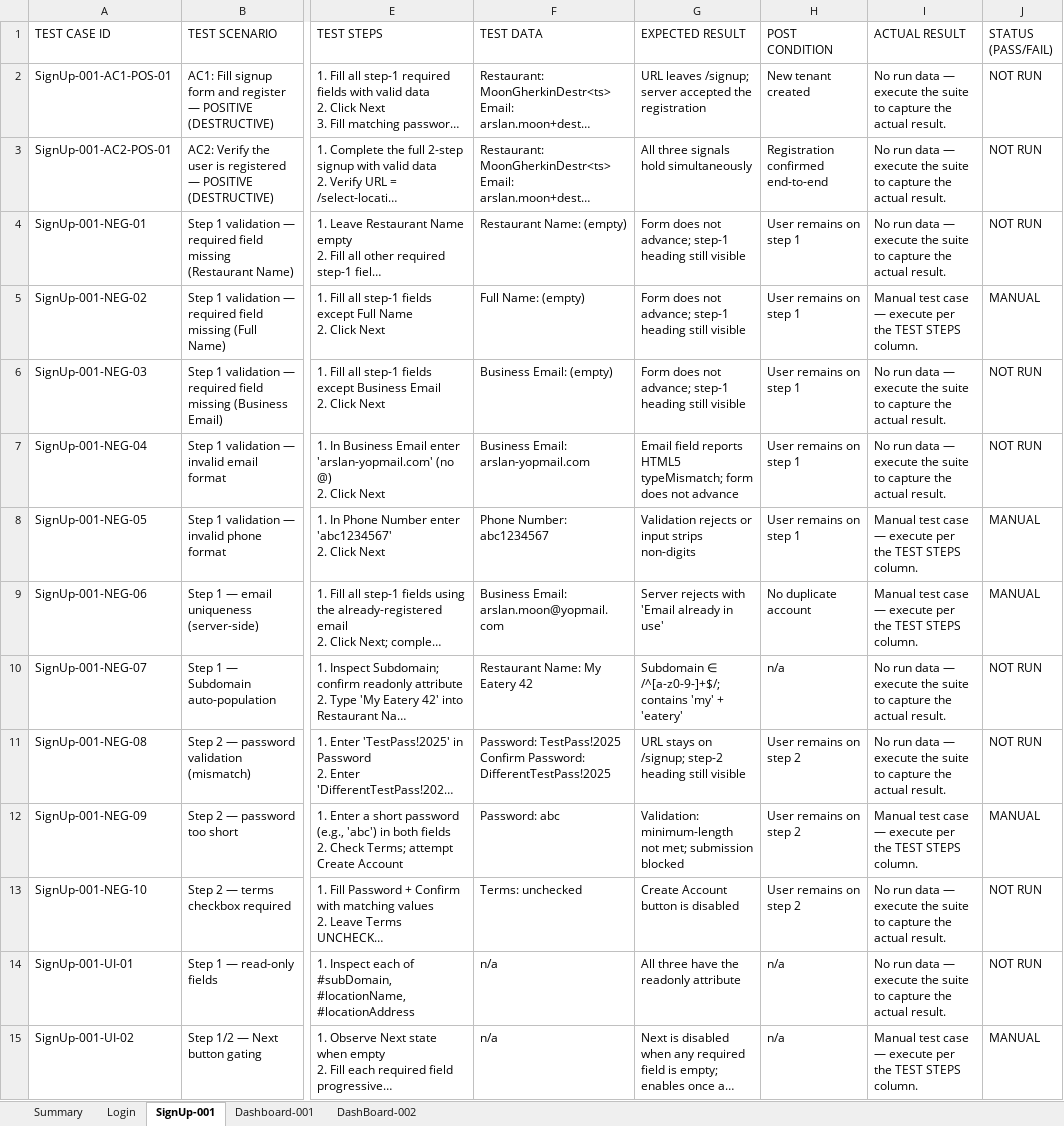
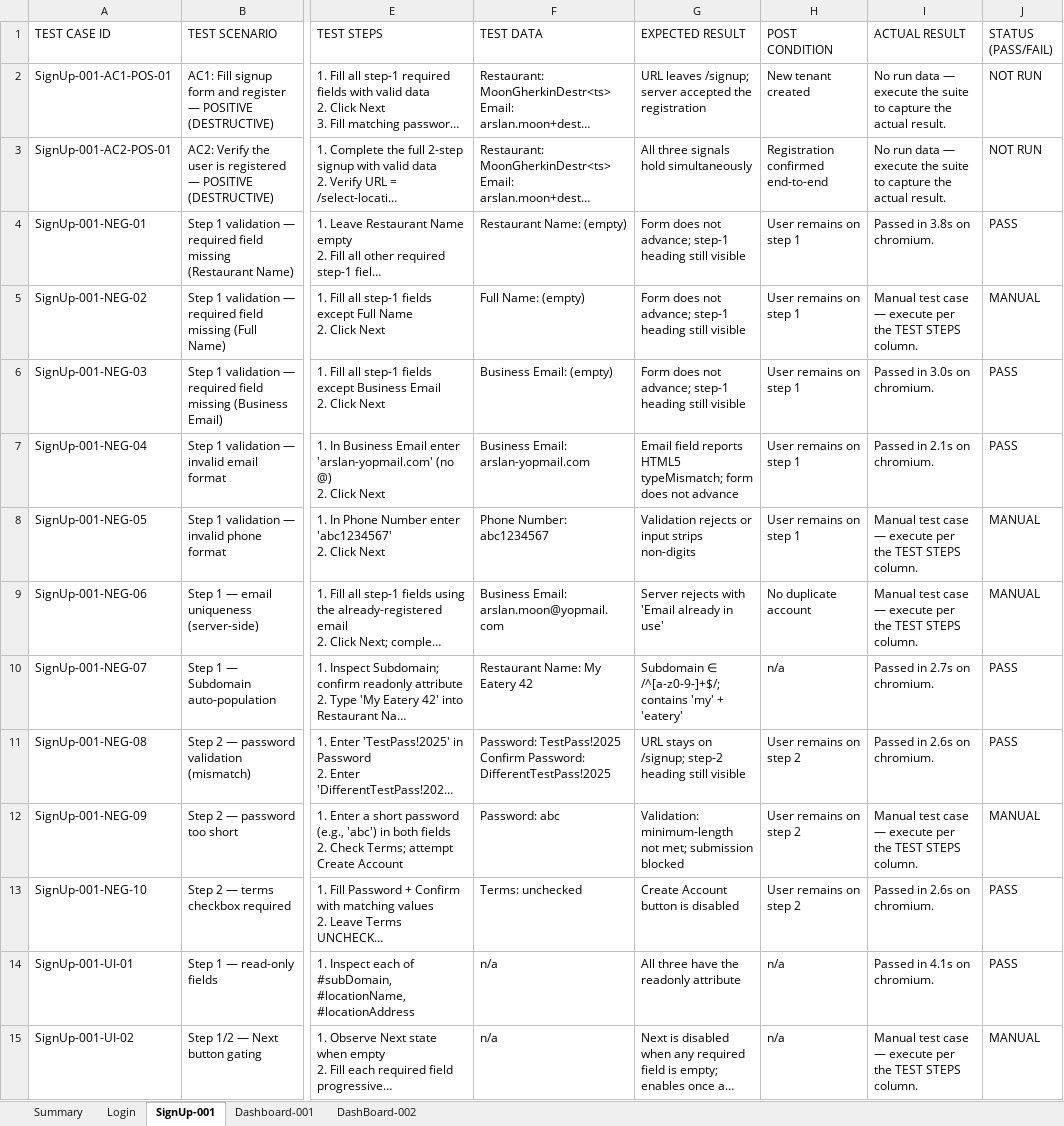
Before and after one commit to Arslanars/agentic-qa, an Excel workbook: reports/Test-Cases.xlsx, sheet SignUp-001, drawn as a sheet; only a part is shown, gaps mark what is left out; long unchanged cells end in …; values as stored, in another font and other column widths than the file's, no cell formats; the diff covers the shown part only; the diff names each change by its address in the sheet, - before the commit and + after, or states it on an @@ line.

```diff
--- a/reports/Test-Cases.xlsx (sheet SignUp-001)
+++ b/reports/Test-Cases.xlsx (sheet SignUp-001)
-I4 (ACTUAL RESULT): No run data — execute the suite to capture the actual result.
+I4 (ACTUAL RESULT): Passed in 3.8s on chromium.
-J4 (STATUS (PASS/FAIL)): NOT RUN
+J4 (STATUS (PASS/FAIL)): PASS
-I6 (ACTUAL RESULT): No run data — execute the suite to capture the actual result.
+I6 (ACTUAL RESULT): Passed in 3.0s on chromium.
-J6:J7 (STATUS (PASS/FAIL)): NOT RUN
+J6:J7 (STATUS (PASS/FAIL)): PASS
-I7 (ACTUAL RESULT): No run data — execute the suite to capture the actual result.
+I7 (ACTUAL RESULT): Passed in 2.1s on chromium.
-I10 (ACTUAL RESULT): No run data — execute the suite to capture the actual result.
+I10 (ACTUAL RESULT): Passed in 2.7s on chromium.
-J10:J11 (STATUS (PASS/FAIL)): NOT RUN
+J10:J11 (STATUS (PASS/FAIL)): PASS
-I11 (ACTUAL RESULT): No run data — execute the suite to capture the actual result.
+I11 (ACTUAL RESULT): Passed in 2.6s on chromium.
-I13 (ACTUAL RESULT): No run data — execute the suite to capture the actual result.
+I13 (ACTUAL RESULT): Passed in 2.6s on chromium.
-J13:J14 (STATUS (PASS/FAIL)): NOT RUN
+J13:J14 (STATUS (PASS/FAIL)): PASS
-I14 (ACTUAL RESULT): No run data — execute the suite to capture the actual result.
+I14 (ACTUAL RESULT): Passed in 4.1s on chromium.
```
Also changed, not shown: 8 edited cells elsewhere in this sheet, sheet Login, sheet Summary, sheet DashBoard-002, sheet Dashboard-001, cell formats, 7 other files.
